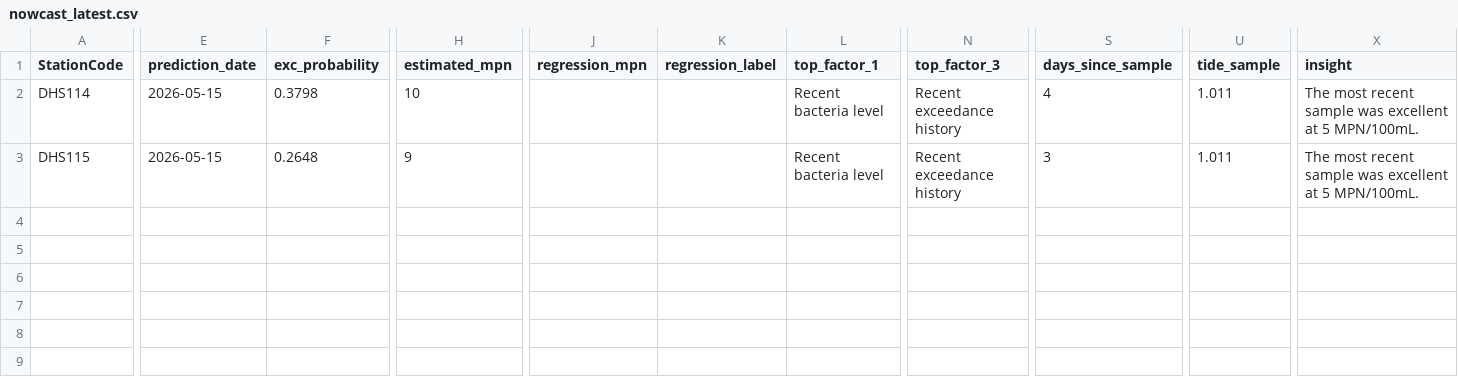
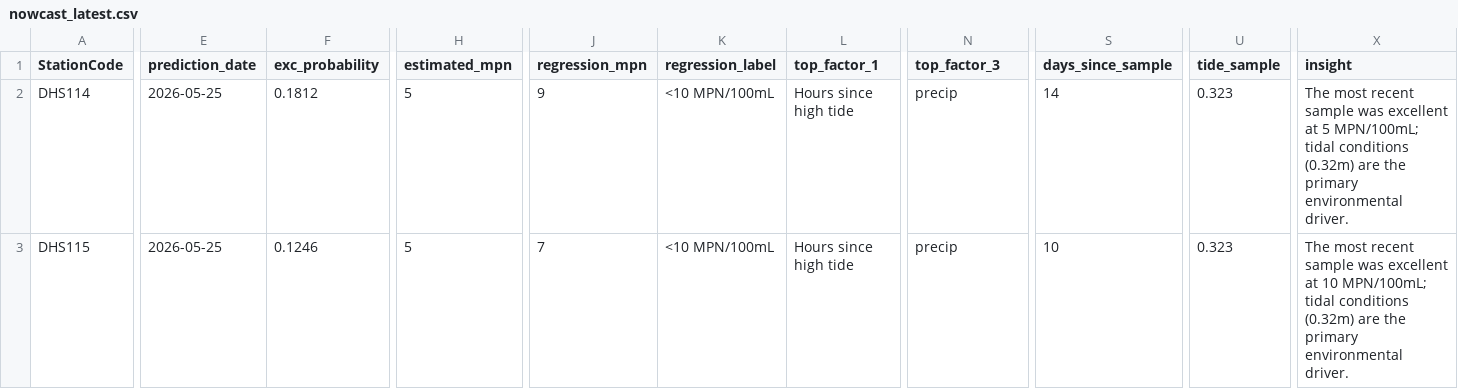
Before and after one commit to eymoney13/hermosa-pilot-dashboard, a CSV file: public/data/nowcast_latest.csv, drawn as a sheet; only a part is shown, gaps mark what is left out; the diff covers the shown part only; the diff names each change by its address in the sheet, - before the commit and + after, or states it on an @@ line.

```diff
--- a/public/data/nowcast_latest.csv
+++ b/public/data/nowcast_latest.csv
-E2:E3 (prediction_date): 2026-05-15
+E2:E3 (prediction_date): 2026-05-25
-F2 (exc_probability): 0.3798
+F2 (exc_probability): 0.1812
-H2 (estimated_mpn): 10
+H2 (estimated_mpn): 5
-J2 (regression_mpn): (empty)
+J2 (regression_mpn): 9
-K2:K3 (regression_label): (empty)
+K2:K3 (regression_label): <10 MPN/100mL
-L2:L3 (top_factor_1): Recent bacteria level
+L2:L3 (top_factor_1): Hours since high tide
-N2:N3 (top_factor_3): Recent exceedance history
+N2:N3 (top_factor_3): precip
-S2 (days_since_sample): 4
+S2 (days_since_sample): 14
-U2:U3 (tide_sample): 1.011
+U2:U3 (tide_sample): 0.323
-X2 (insight): …at 5 MPN/100mL.
+X2 (insight): …at 5 MPN/100mL; tidal conditions (0.32m) are the primary environmental driver.
-F3 (exc_probability): 0.2648
+F3 (exc_probability): 0.1246
-H3 (estimated_mpn): 9
+H3 (estimated_mpn): 5
-J3 (regression_mpn): (empty)
+J3 (regression_mpn): 7
-S3 (days_since_sample): 3
+S3 (days_since_sample): 10
-X3 (insight): …excellent at 5 MPN/100mL.
+X3 (insight): …excellent at 10 MPN/100mL; tidal conditions (0.32m) are the primary environmental driver.
```
Also changed, not shown: 2 edited cells elsewhere in this file, public/data/forecast_3day.csv, public/data/history_3day.csv.
